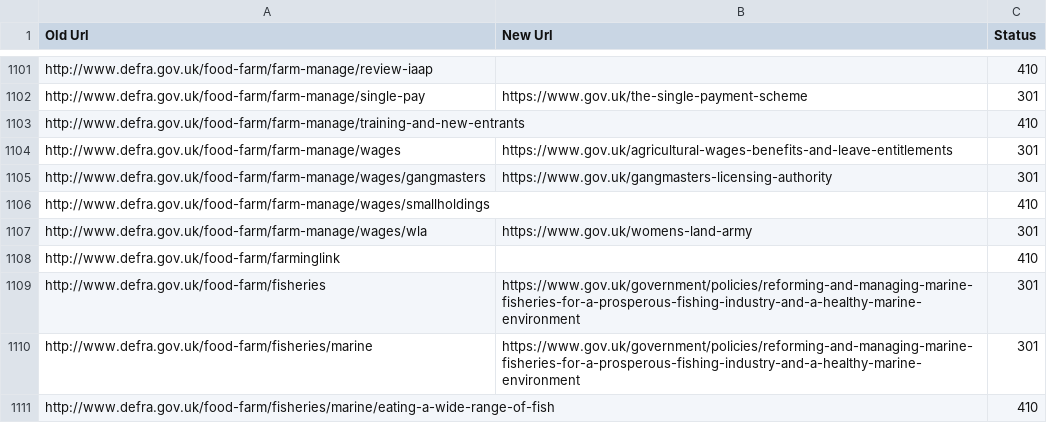
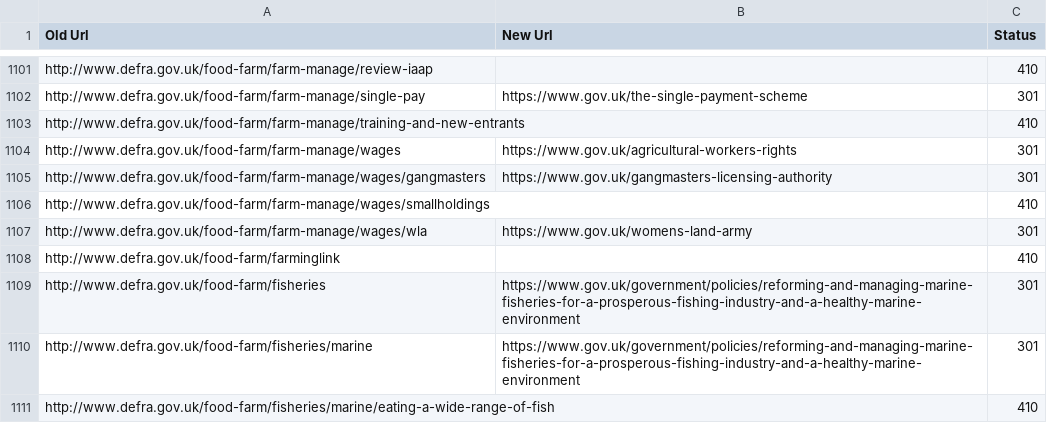
Before and after one commit to alphagov/transition-config, a CSV file: data/mappings/defra.csv, drawn as a sheet; only a part is shown, gaps mark what is left out.

Commit message:
Corrected agricultural workers' rights mapping

```diff
--- a/data/mappings/defra.csv
+++ b/data/mappings/defra.csv
@@ -1103,3 +1103,3 @@ http://www.defra.gov.uk/food-farm/farm-manage/single-pay,https://www.gov.uk/the-
 http://www.defra.gov.uk/food-farm/farm-manage/training-and-new-entrants,,410
-http://www.defra.gov.uk/food-farm/farm-manage/wages,https://www.gov.uk/agricultural-wages-benefits-and-leave-entitlements,301
+http://www.defra.gov.uk/food-farm/farm-manage/wages,https://www.gov.uk/agricultural-workers-rights,301
 http://www.defra.gov.uk/food-farm/farm-manage/wages/gangmasters,https://www.gov.uk/gangmasters-licensing-authority,301
```
